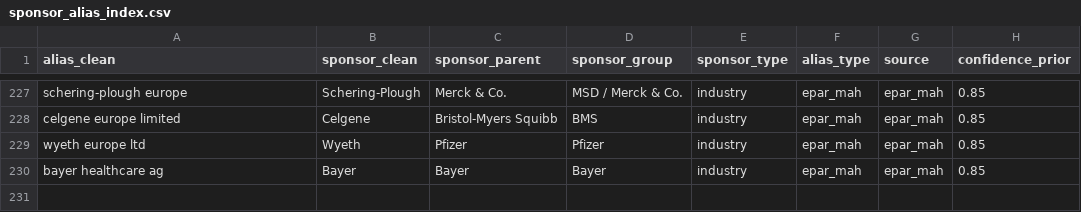
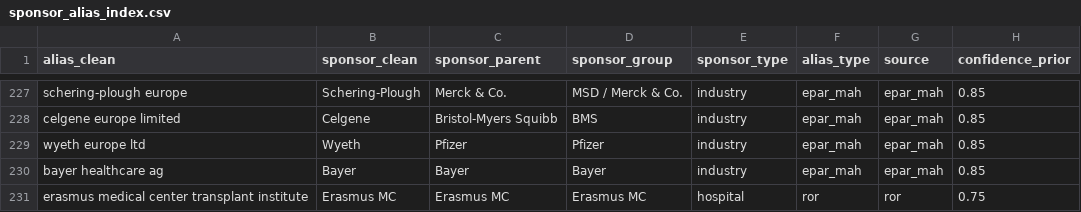
Before and after one commit to rmvpaeme/shiny_trials, a CSV file: config/sponsor_norm_pipeline/sponsor_alias_index.csv, drawn as a sheet; only a part is shown, gaps mark what is left out.

```diff
--- a/config/sponsor_norm_pipeline/sponsor_alias_index.csv
+++ b/config/sponsor_norm_pipeline/sponsor_alias_index.csv
@@ -230 +230,2 @@ wyeth europe ltd,Wyeth,Pfizer,Pfizer,industry,epar_mah,epar_mah,0.85
 bayer healthcare ag,Bayer,Bayer,Bayer,industry,epar_mah,epar_mah,0.85
+erasmus medical center transplant institute,Erasmus MC,Erasmus MC,Erasmus MC,hospital,ror,ror,0.75
```
